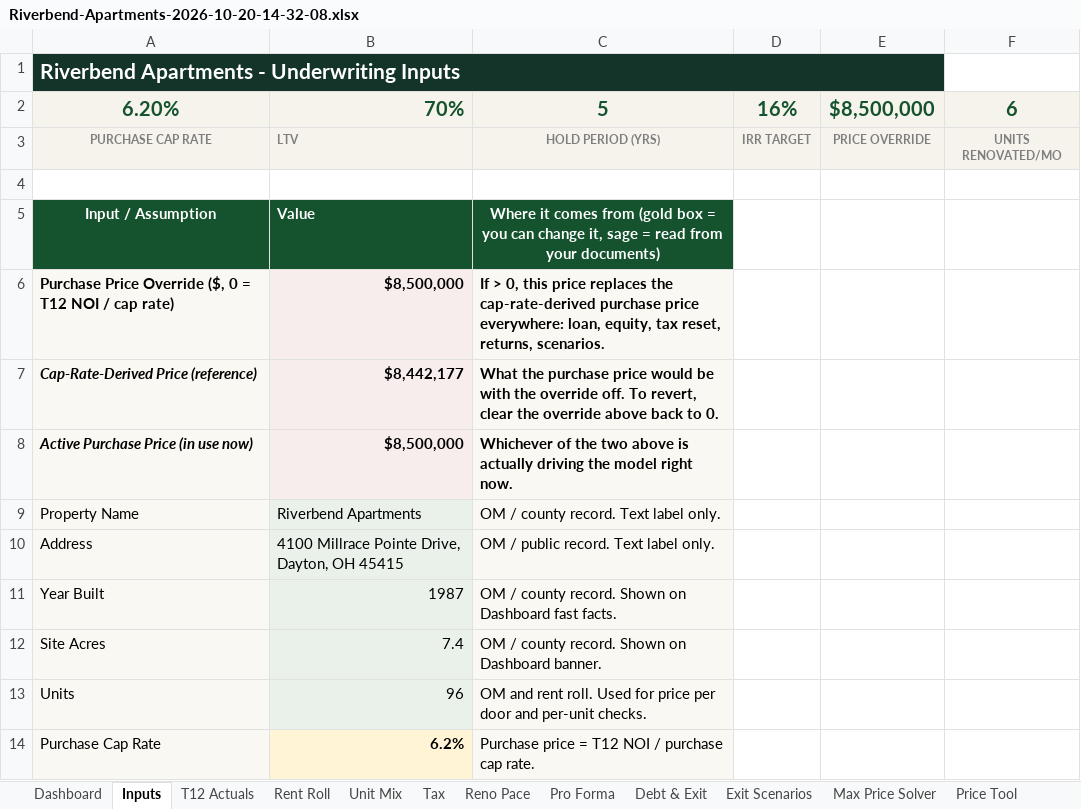
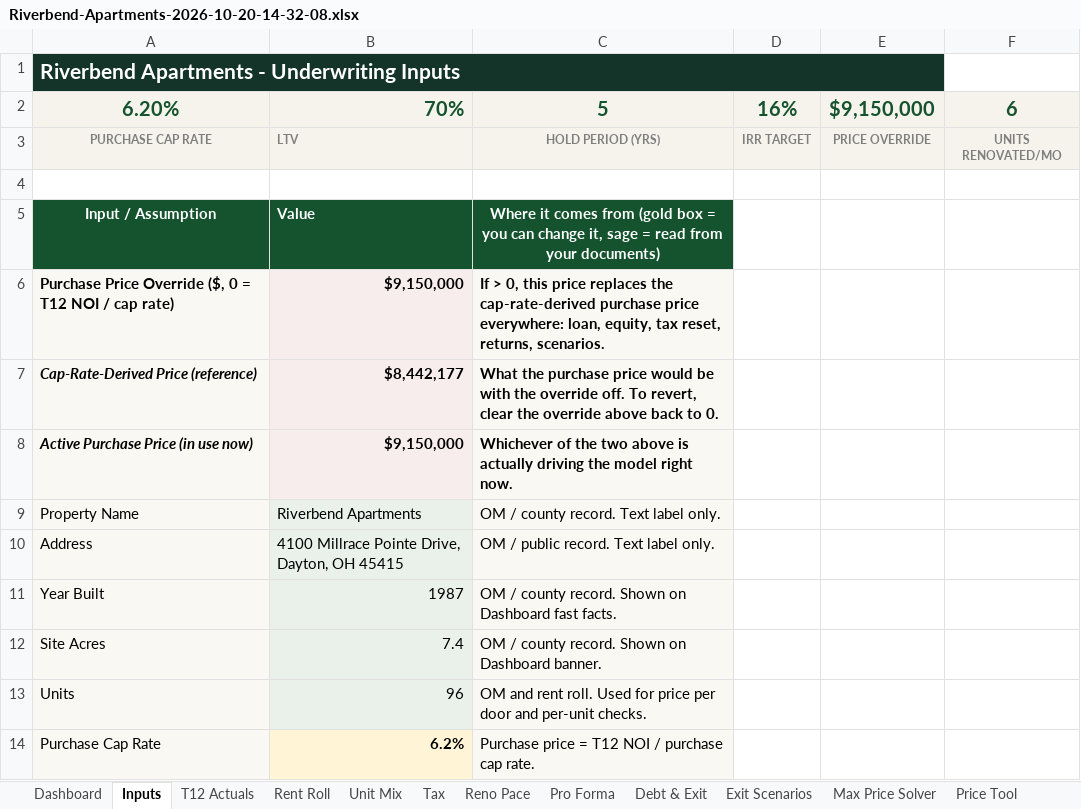
Before and after one commit to nathansabony/ops-dashboard-demo, an Excel workbook: data/underwriting/Riverbend-Apartments-2026-10-20-14-32-08.xlsx, sheet Inputs, drawn as a sheet; only a part is shown; values as stored, in another font and other column widths than the file's, no borders; conditional formats not drawn; the diff names each change by its address in the sheet, - before the commit and + after, or states it on an @@ line.

```diff
--- a/data/underwriting/Riverbend-Apartments-2026-10-20-14-32-08.xlsx (sheet Inputs)
+++ b/data/underwriting/Riverbend-Apartments-2026-10-20-14-32-08.xlsx (sheet Inputs)
-E2: $8,500,000
+E2: $9,150,000
-B6: $8,500,000
+B6: $9,150,000
-B8: $8,500,000
+B8: $9,150,000
```
Also changed, not shown: sheet Exit Scenarios, sheet Pro Forma, sheet Debt & Exit, sheet Dashboard, sheet Tax, sheet Sale Comps, 1 more sheet, underwriting/sample/Riverbend Apartments - Rent Roll.xlsx, underwriting/sample/Riverbend Apartments - T12.xlsx, 8 other files.
